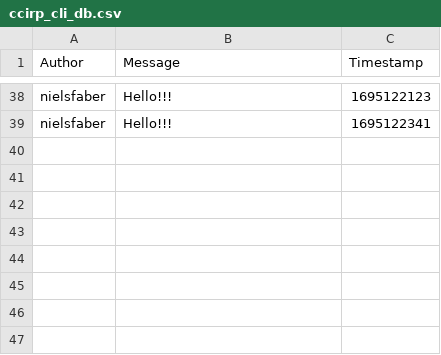
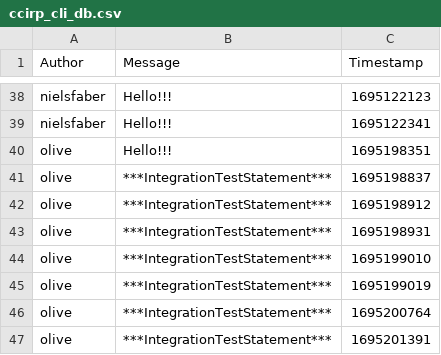
Before and after one commit to ITU-BDSA23-GROUP4/Chirp, a CSV file: ccirp_cli_db.csv, drawn as a sheet; only a part is shown, gaps mark what is left out.

```diff
--- a/ccirp_cli_db.csv
+++ b/ccirp_cli_db.csv
@@ -40 +40,9 @@ nielsfaber,Hello!!!,1695122123
 nielsfaber,Hello!!!,1695122341
+olive,Hello!!!,1695198351
+olive,***IntegrationTestStatement***,1695198837
+olive,***IntegrationTestStatement***,1695198912
+olive,***IntegrationTestStatement***,1695198931
+olive,***IntegrationTestStatement***,1695199010
+olive,***IntegrationTestStatement***,1695199019
+olive,***IntegrationTestStatement***,1695200764
+olive,***IntegrationTestStatement***,1695201391
```
Also changed, not shown: 3 other files.
